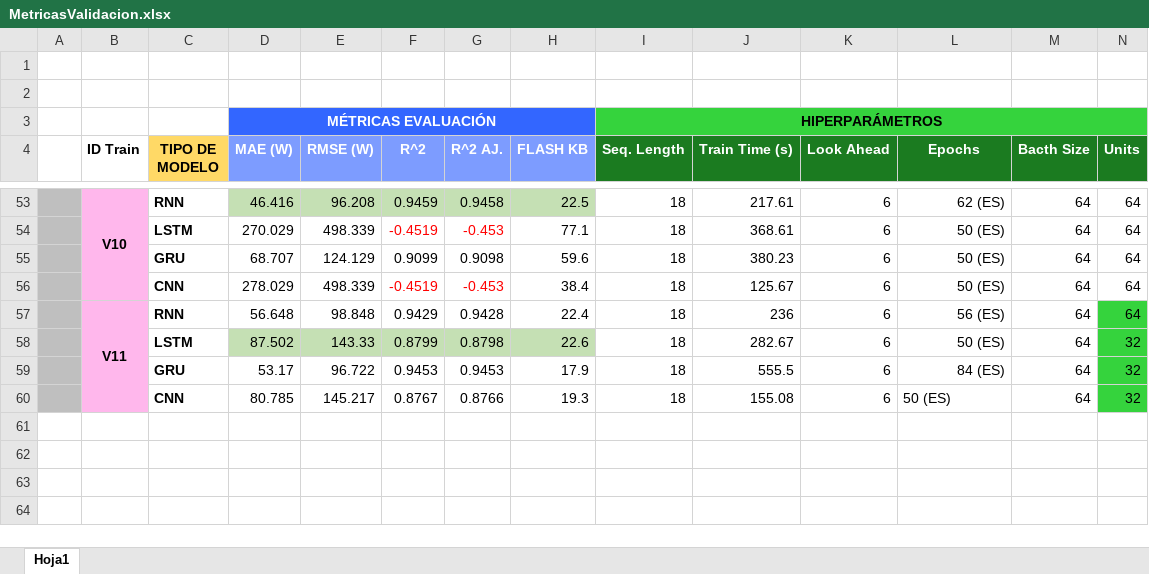
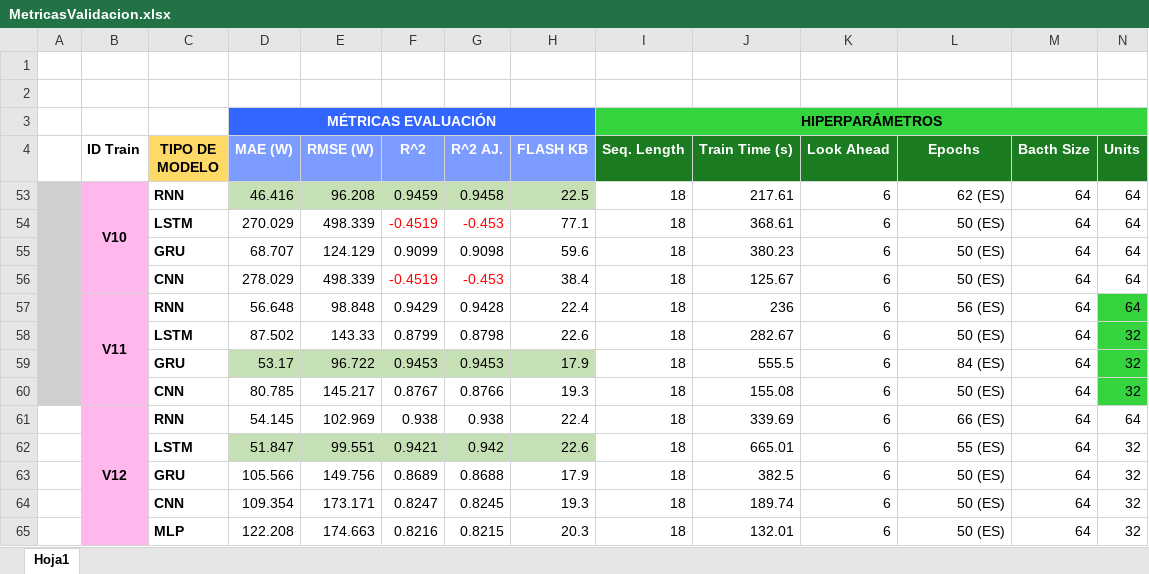
Before and after one commit to acasado05/TinyML-for-Solar-Forecasting-using-ESP32-S3, an Excel workbook: modelos_tfg/MetricasValidacion.xlsx, sheet Hoja1, drawn as a sheet; only a part is shown, gaps mark what is left out; values as stored, in another font and other column widths than the file's, no borders; charts and pictures not drawn; rows hold the shown columns only; the diff covers the shown part only; the diff names each change by its address in the sheet, - before the commit and + after, or states it on an @@ line.

```diff
--- a/modelos_tfg/MetricasValidacion.xlsx (sheet Hoja1)
+++ b/modelos_tfg/MetricasValidacion.xlsx (sheet Hoja1)
-D58:H58 fill: #C5E0B4
+D58:H58 fill: none
-D59:H59 fill: none
+D59:H59 fill: #C5E0B4
-L60 alignment: left
+L60 alignment: right
+row 61:  | V12 | RNN | 54.145 | 102.969 | 0.938 | 0.938 | 22.4 | 18 | 339.69 | 6 | 66 (ES) | 64 | 64
+row 62:  |  | LSTM | 51.847 | 99.551 | 0.9421 | 0.942 | 22.6 | 18 | 665.01 | 6 | 55 (ES) | 64 | 32
+row 63:  |  | GRU | 105.566 | 149.756 | 0.8689 | 0.8688 | 17.9 | 18 | 382.5 | 6 | 50 (ES) | 64 | 32
+row 64:  |  | CNN | 109.354 | 173.171 | 0.8247 | 0.8245 | 19.3 | 18 | 189.74 | 6 | 50 (ES) | 64 | 32
+row 65:  |  | MLP | 122.208 | 174.663 | 0.8216 | 0.8215 | 20.3 | 18 | 132.01 | 6 | 50 (ES) | 64 | 32
```
Also changed, not shown: 30 hidden or unhidden rows elsewhere in this sheet, 14 other files.
